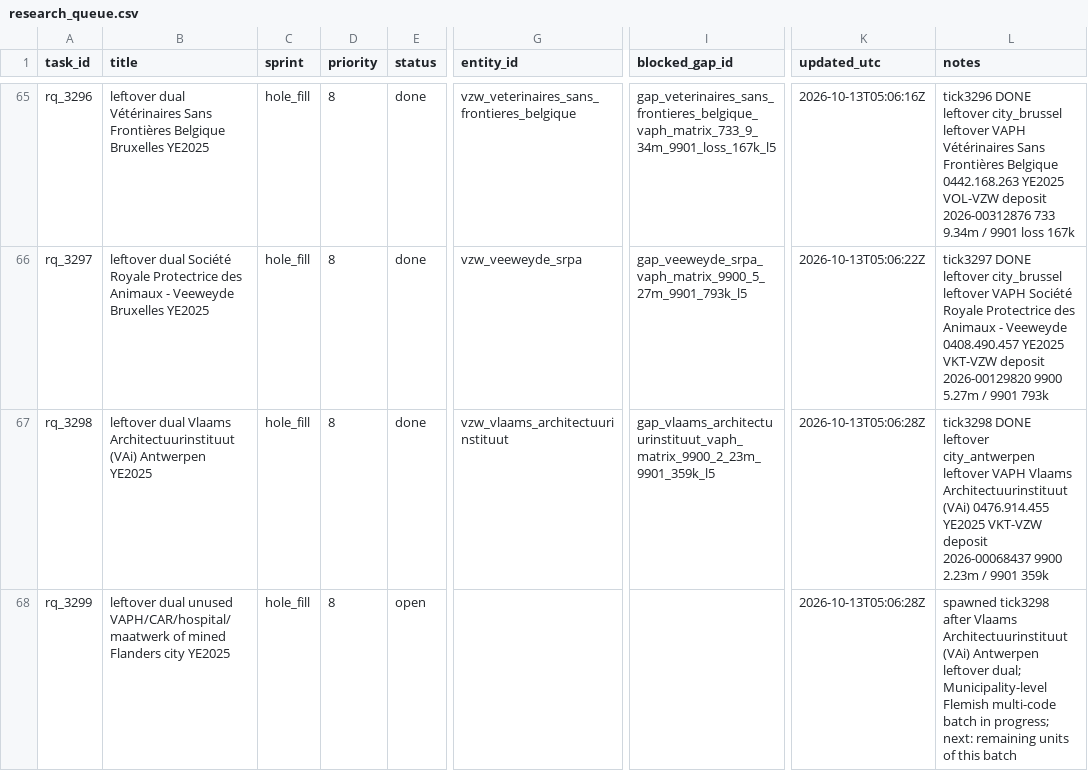
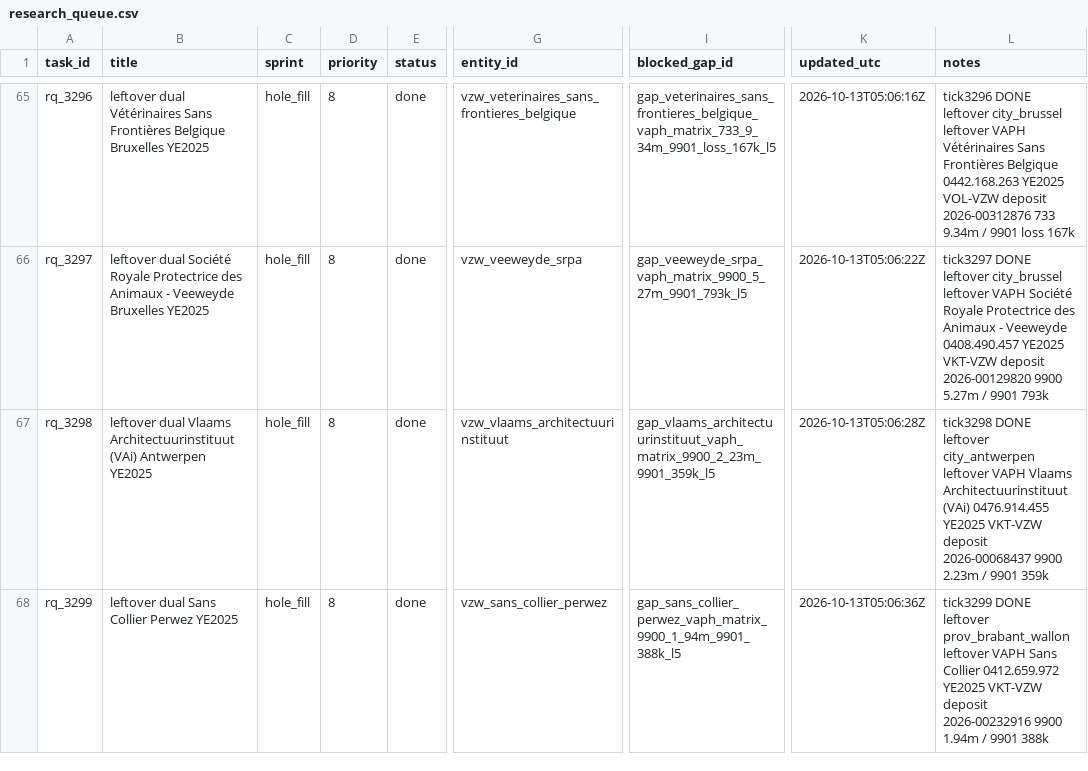
Before and after one commit to kareljanr/AIpolitics, a CSV file: docs/doge/data/research_queue.csv, drawn as a sheet; only a part is shown, gaps mark what is left out; the diff covers the shown part only; the diff names each change by its address in the sheet, - before the commit and + after, or states it on an @@ line.

Commit message:
tick 3299: Sans Collier - NBB figure + FOI draft, research queue rq_3299

```diff
--- a/docs/doge/data/research_queue.csv
+++ b/docs/doge/data/research_queue.csv
-B68 (title): leftover dual unused VAPH/CAR/hospital/maatwerk of mined Flanders city YE2025
+B68 (title): leftover dual Sans Collier Perwez YE2025
-E68 (status): open
+E68 (status): done
-G68 (entity_id): (empty)
+G68 (entity_id): vzw_sans_collier_perwez
-I68 (blocked_gap_id): (empty)
+I68 (blocked_gap_id): gap_sans_collier_perwez_vaph_matrix_9900_1_94m_9901_388k_l5
-K68 (updated_utc): 2026-10-13T05:06:28Z
+K68 (updated_utc): 2026-10-13T05:06:36Z
-L68 (notes): spawned tick3298 after Vlaams Architectuurinstituut (VAi) Antwerpen leftover dual; Municipality-level Flemish multi-code batch in progress; next: remaining units of this batch
+L68 (notes): tick3299 DONE leftover prov_brabant_wallon leftover VAPH Sans Collier 0412.659.972 YE2025 VKT-VZW deposit 2026-00232916 9900 1.94m / 9901 388k
```
Also changed, not shown: 1 added row elsewhere in this file, docs/doge/data/loop_state.csv, 13 other files.
